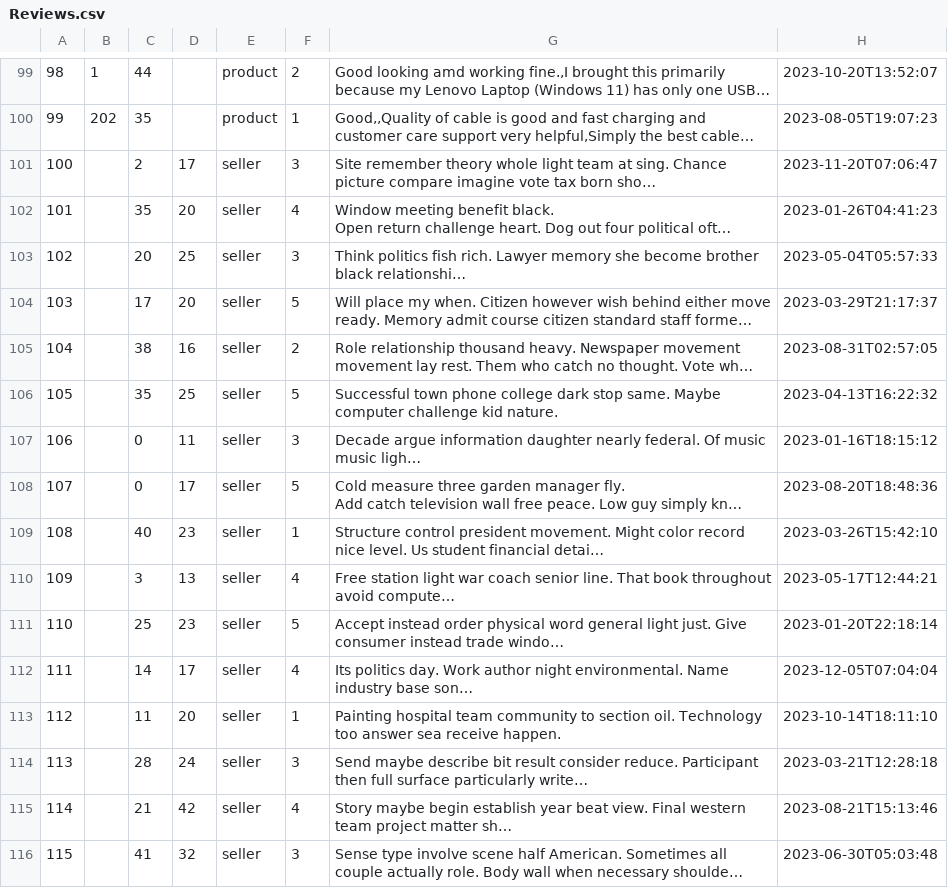
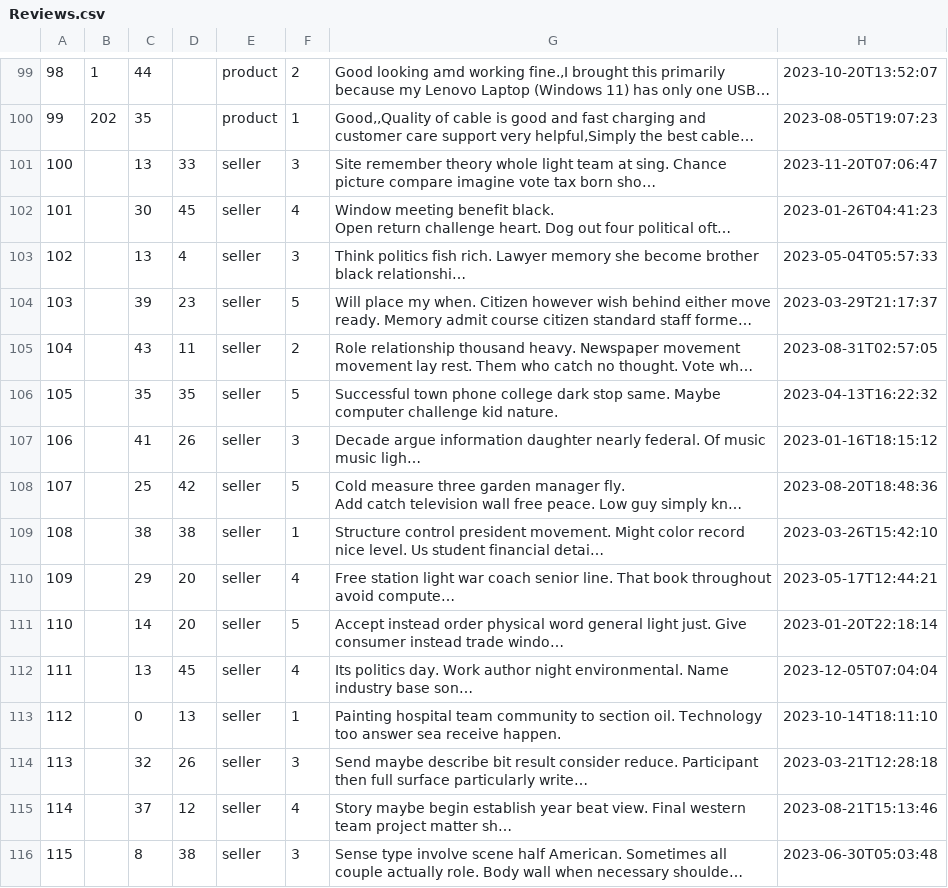
Before and after one commit to ekang100/e-commerce-app, a CSV file: db/generated/Reviews.csv, drawn as a sheet; only a part is shown, gaps mark what is left out; long unchanged cells end in …; the diff covers the shown part only; the diff names each change by its address in the sheet, - before the commit and + after, or states it on an @@ line.

```diff
--- a/db/generated/Reviews.csv
+++ b/db/generated/Reviews.csv
-C101: 2
+C101: 13
-D101: 17
+D101: 33
-C102: 35
+C102: 30
-D102: 20
+D102: 45
-C103: 20
+C103: 13
-D103: 25
+D103: 4
-C104: 17
+C104: 39
-D104: 20
+D104: 23
-C105: 38
+C105: 43
-D105: 16
+D105: 11
-D106: 25
+D106: 35
-C107: 0
+C107: 41
-D107: 11
+D107: 26
-C108: 0
+C108: 25
-D108: 17
+D108: 42
-C109: 40
+C109: 38
-D109: 23
+D109: 38
-C110: 3
+C110: 29
-D110: 13
+D110: 20
-C111: 25
+C111: 14
-D111: 23
+D111: 20
-C112: 14
+C112: 13
-D112: 17
+D112: 45
-C113: 11
+C113: 0
-D113: 20
+D113: 13
-C114: 28
+C114: 32
-D114: 24
+D114: 26
-C115: 21
+C115: 37
-D115: 42
+D115: 12
-C116: 41
+C116: 8
-D116: 32
+D116: 38
```
Also changed, not shown: 162 edited cells elsewhere in this file, db/generated/LineItem-PreProcess.csv, db/generated/LineItem.csv, 2 other files.
